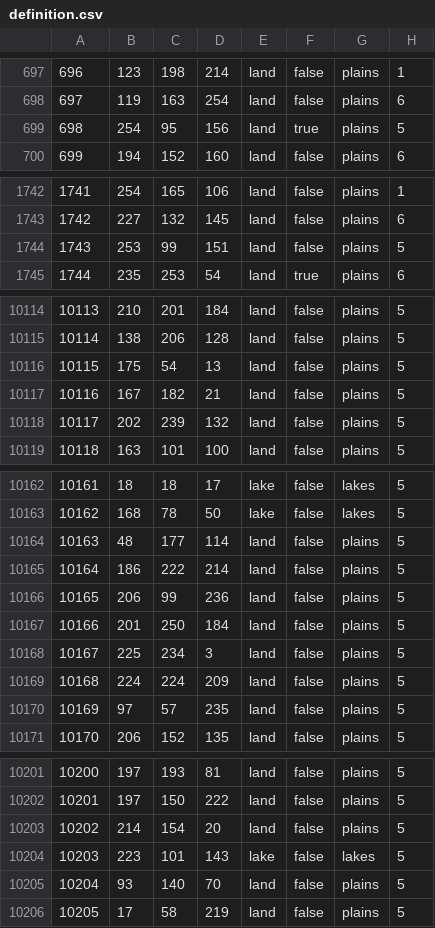
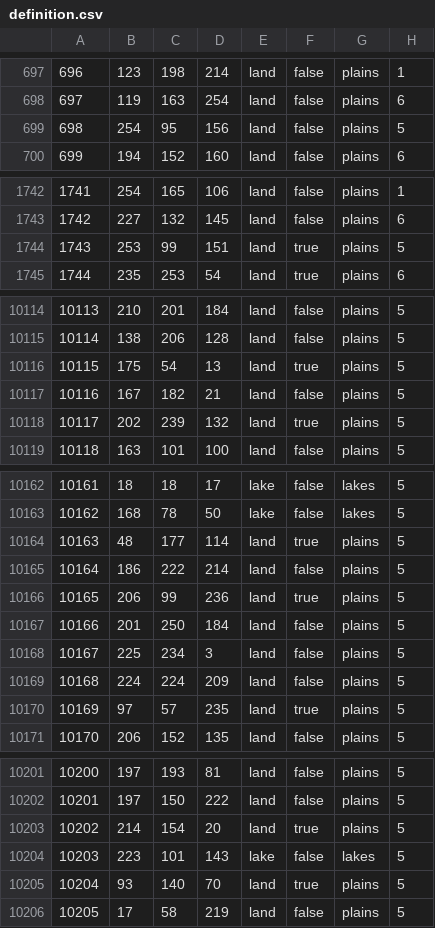
Before and after one commit to Yemven/thelastdaysofpoland, a CSV file: map/definition.csv, drawn as a sheet; only a part is shown, gaps mark what is left out; the diff covers the shown part only.

```diff
--- a/map/definition.csv
+++ b/map/definition.csv
@@ -698,3 +698,3 @@
 697;119;163;254;land;false;plains;6
-698;254;95;156;land;true;plains;5
+698;254;95;156;land;false;plains;5
 699;194;152;160;land;false;plains;6
@@ -1743,3 +1743,3 @@
 1742;227;132;145;land;false;plains;6
-1743;253;99;151;land;false;plains;5
+1743;253;99;151;land;true;plains;5
 1744;235;253;54;land;true;plains;6
@@ -10115,5 +10115,5 @@
 10114;138;206;128;land;false;plains;5
-10115;175;54;13;land;false;plains;5
+10115;175;54;13;land;true;plains;5
 10116;167;182;21;land;false;plains;5
-10117;202;239;132;land;false;plains;5
+10117;202;239;132;land;true;plains;5
 10118;163;101;100;land;false;plains;5
@@ -10163,5 +10163,5 @@
 10162;168;78;50;lake;false;lakes;5
-10163;48;177;114;land;false;plains;5
+10163;48;177;114;land;true;plains;5
 10164;186;222;214;land;false;plains;5
-10165;206;99;236;land;false;plains;5
+10165;206;99;236;land;true;plains;5
 10166;201;250;184;land;false;plains;5
@@ -10169,3 +10169,3 @@
 10168;224;224;209;land;false;plains;5
-10169;97;57;235;land;false;plains;5
+10169;97;57;235;land;true;plains;5
 10170;206;152;135;land;false;plains;5
@@ -10202,5 +10202,5 @@
 10201;197;150;222;land;false;plains;5
-10202;214;154;20;land;false;plains;5
+10202;214;154;20;land;true;plains;5
 10203;223;101;143;lake;false;lakes;5
-10204;93;140;70;land;false;plains;5
+10204;93;140;70;land;true;plains;5
 10205;17;58;219;land;false;plains;5
```
Also changed, not shown: 21 edited cells elsewhere in this file.
